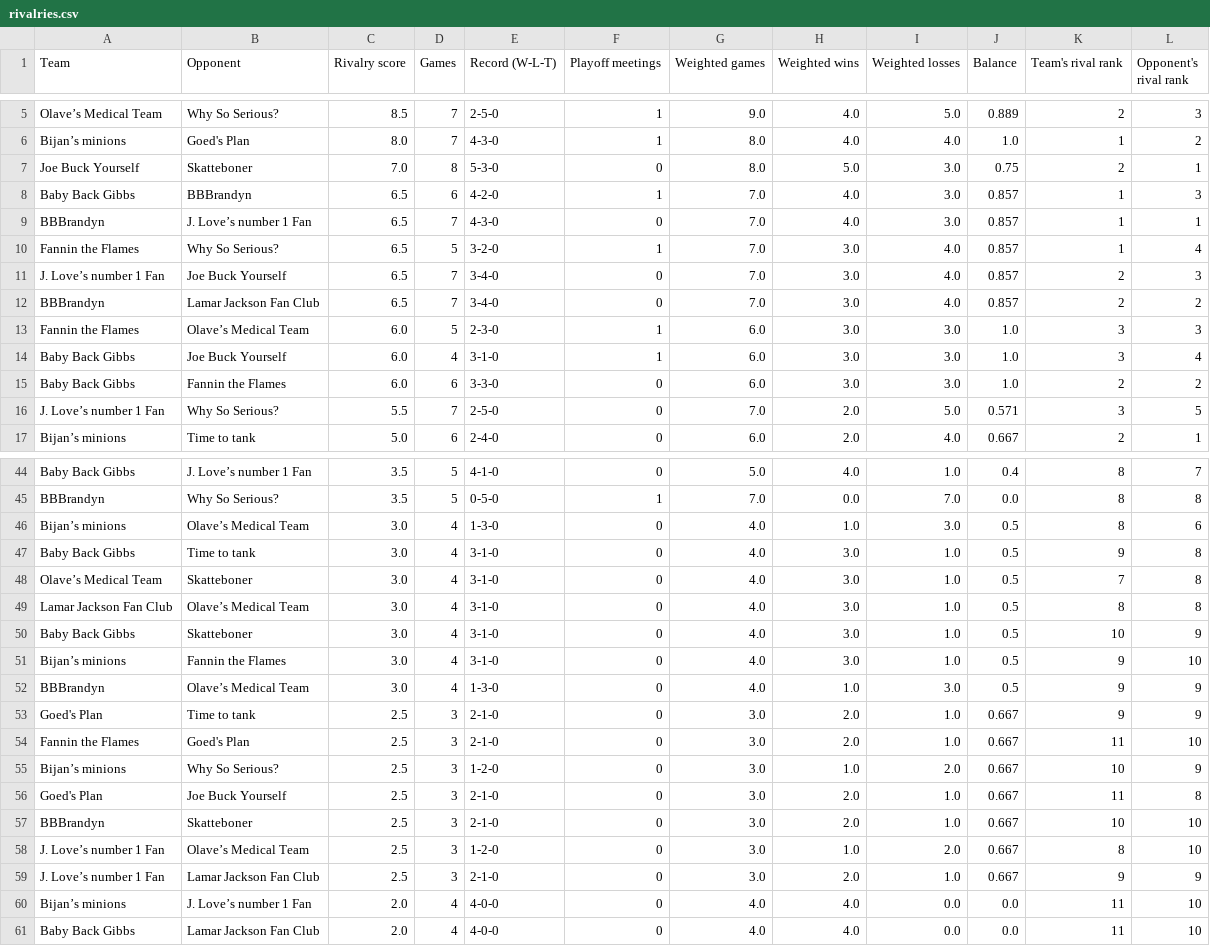
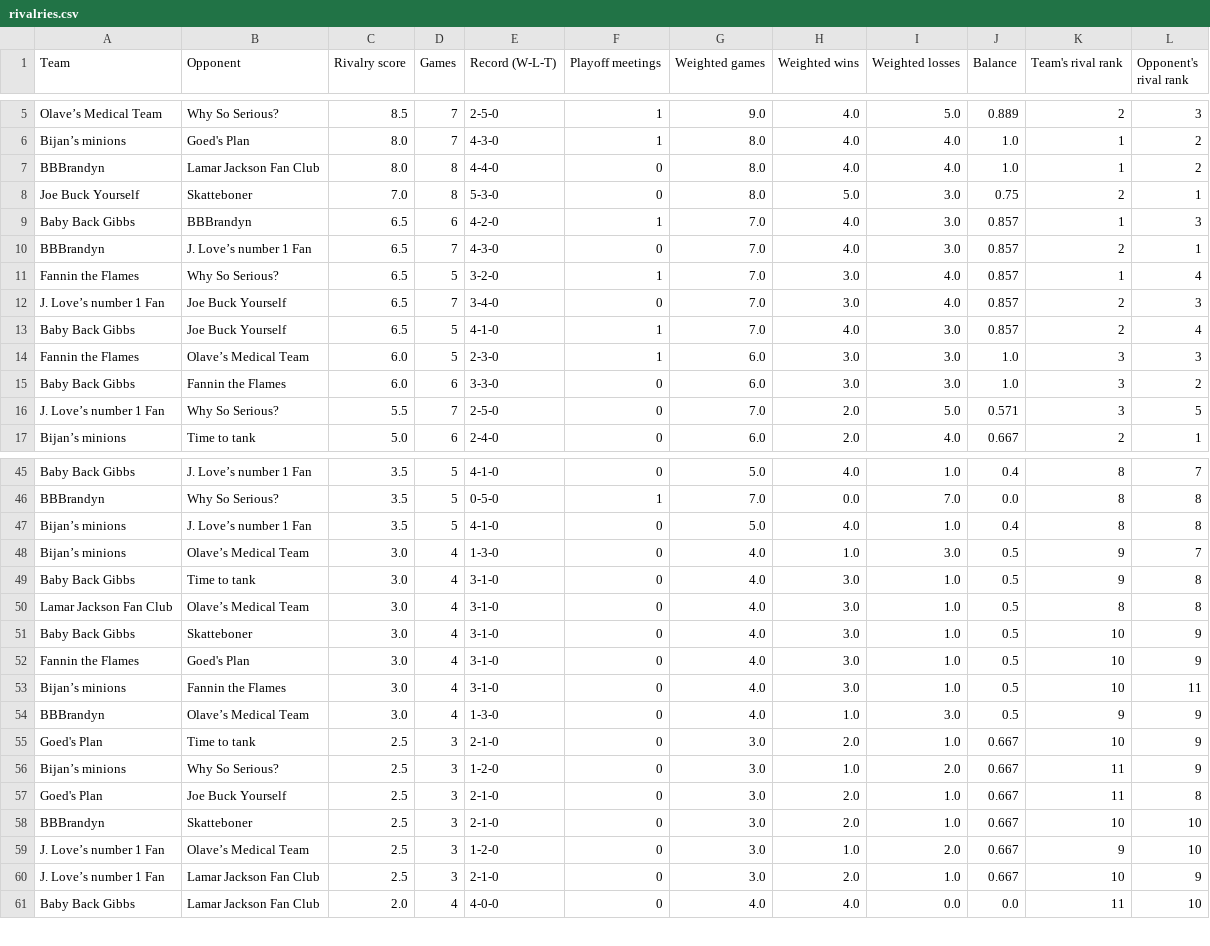
Before and after one commit to Pac-12-Dynasty/Pac-12, a CSV file: data/rivalries.csv, drawn as a sheet; only a part is shown, gaps mark what is left out; the diff covers the shown part only.

```diff
--- a/data/rivalries.csv
+++ b/data/rivalries.csv
@@ -6,11 +6,11 @@ Olave’s Medical Team,Why So Serious?,8.5,7,2-5-0,1,9.0,4.0,5.0,0.889,2,3
 Bijan’s minions ,Goed's Plan,8.0,7,4-3-0,1,8.0,4.0,4.0,1.0,1,2
+BBBrandyn,Lamar Jackson Fan Club,8.0,8,4-4-0,0,8.0,4.0,4.0,1.0,1,2
 Joe Buck Yourself,Skatteboner,7.0,8,5-3-0,0,8.0,5.0,3.0,0.75,2,1
 Baby Back Gibbs,BBBrandyn,6.5,6,4-2-0,1,7.0,4.0,3.0,0.857,1,3
-BBBrandyn,J. Love’s number 1 Fan,6.5,7,4-3-0,0,7.0,4.0,3.0,0.857,1,1
+BBBrandyn,J. Love’s number 1 Fan,6.5,7,4-3-0,0,7.0,4.0,3.0,0.857,2,1
 Fannin the Flames,Why So Serious?,6.5,5,3-2-0,1,7.0,3.0,4.0,0.857,1,4
 J. Love’s number 1 Fan,Joe Buck Yourself,6.5,7,3-4-0,0,7.0,3.0,4.0,0.857,2,3
-BBBrandyn,Lamar Jackson Fan Club,6.5,7,3-4-0,0,7.0,3.0,4.0,0.857,2,2
+Baby Back Gibbs,Joe Buck Yourself,6.5,5,4-1-0,1,7.0,4.0,3.0,0.857,2,4
 Fannin the Flames,Olave’s Medical Team,6.0,5,2-3-0,1,6.0,3.0,3.0,1.0,3,3
-Baby Back Gibbs,Joe Buck Yourself,6.0,4,3-1-0,1,6.0,3.0,3.0,1.0,3,4
-Baby Back Gibbs,Fannin the Flames,6.0,6,3-3-0,0,6.0,3.0,3.0,1.0,2,2
+Baby Back Gibbs,Fannin the Flames,6.0,6,3-3-0,0,6.0,3.0,3.0,1.0,3,2
 J. Love’s number 1 Fan,Why So Serious?,5.5,7,2-5-0,0,7.0,2.0,5.0,0.571,3,5
@@ -45,17 +46,16 @@ Baby Back Gibbs,J. Love’s number 1 Fan,3.5,5,4-1-0,0,5.0,4.0,1.0,0.4,8,7
 BBBrandyn,Why So Serious?,3.5,5,0-5-0,1,7.0,0.0,7.0,0.0,8,8
-Bijan’s minions ,Olave’s Medical Team,3.0,4,1-3-0,0,4.0,1.0,3.0,0.5,8,6
+Bijan’s minions ,J. Love’s number 1 Fan,3.5,5,4-1-0,0,5.0,4.0,1.0,0.4,8,8
+Bijan’s minions ,Olave’s Medical Team,3.0,4,1-3-0,0,4.0,1.0,3.0,0.5,9,7
 Baby Back Gibbs,Time to tank,3.0,4,3-1-0,0,4.0,3.0,1.0,0.5,9,8
-Olave’s Medical Team,Skatteboner,3.0,4,3-1-0,0,4.0,3.0,1.0,0.5,7,8
 Lamar Jackson Fan Club,Olave’s Medical Team,3.0,4,3-1-0,0,4.0,3.0,1.0,0.5,8,8
 Baby Back Gibbs,Skatteboner,3.0,4,3-1-0,0,4.0,3.0,1.0,0.5,10,9
-Bijan’s minions ,Fannin the Flames,3.0,4,3-1-0,0,4.0,3.0,1.0,0.5,9,10
+Fannin the Flames,Goed's Plan,3.0,4,3-1-0,0,4.0,3.0,1.0,0.5,10,9
+Bijan’s minions ,Fannin the Flames,3.0,4,3-1-0,0,4.0,3.0,1.0,0.5,10,11
 BBBrandyn,Olave’s Medical Team,3.0,4,1-3-0,0,4.0,1.0,3.0,0.5,9,9
-Goed's Plan,Time to tank,2.5,3,2-1-0,0,3.0,2.0,1.0,0.667,9,9
-Fannin the Flames,Goed's Plan,2.5,3,2-1-0,0,3.0,2.0,1.0,0.667,11,10
-Bijan’s minions ,Why So Serious?,2.5,3,1-2-0,0,3.0,1.0,2.0,0.667,10,9
+Goed's Plan,Time to tank,2.5,3,2-1-0,0,3.0,2.0,1.0,0.667,10,9
+Bijan’s minions ,Why So Serious?,2.5,3,1-2-0,0,3.0,1.0,2.0,0.667,11,9
 Goed's Plan,Joe Buck Yourself,2.5,3,2-1-0,0,3.0,2.0,1.0,0.667,11,8
 BBBrandyn,Skatteboner,2.5,3,2-1-0,0,3.0,2.0,1.0,0.667,10,10
-J. Love’s number 1 Fan,Olave’s Medical Team,2.5,3,1-2-0,0,3.0,1.0,2.0,0.667,8,10
-J. Love’s number 1 Fan,Lamar Jackson Fan Club,2.5,3,2-1-0,0,3.0,2.0,1.0,0.667,9,9
-Bijan’s minions ,J. Love’s number 1 Fan,2.0,4,4-0-0,0,4.0,4.0,0.0,0.0,11,10
+J. Love’s number 1 Fan,Olave’s Medical Team,2.5,3,1-2-0,0,3.0,1.0,2.0,0.667,9,10
+J. Love’s number 1 Fan,Lamar Jackson Fan Club,2.5,3,2-1-0,0,3.0,2.0,1.0,0.667,10,9
 Baby Back Gibbs,Lamar Jackson Fan Club,2.0,4,4-0-0,0,4.0,4.0,0.0,0.0,11,10
```
Also changed, not shown: 2 added rows and 5 edited cells elsewhere in this file, 2 other files.
